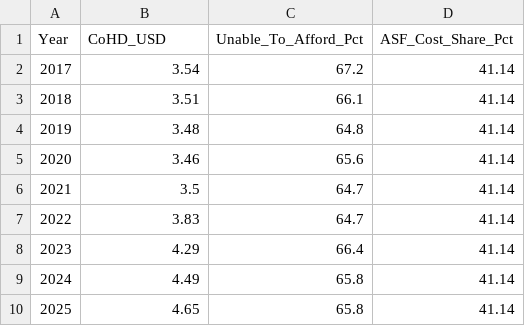
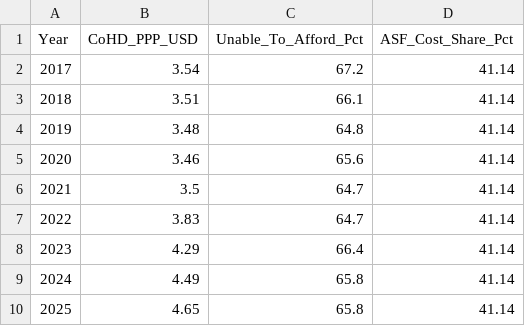
Before and after one commit to Nowshin1077/Women_in_Data_Datathon_Project_2026, a CSV file: herplate_ghana/cleaned_ghana_cahd.csv, drawn as a sheet.

```diff
--- a/herplate_ghana/cleaned_ghana_cahd.csv
+++ b/herplate_ghana/cleaned_ghana_cahd.csv
@@ -1,2 +1,2 @@
-Year,CoHD_USD,Unable_To_Afford_Pct,ASF_Cost_Share_Pct
+Year,CoHD_PPP_USD,Unable_To_Afford_Pct,ASF_Cost_Share_Pct
 2017,3.54,67.2,41.14
```
Also changed, not shown: herplate_ghana/cleaned_ghana_fbs.csv, 25 other files.
